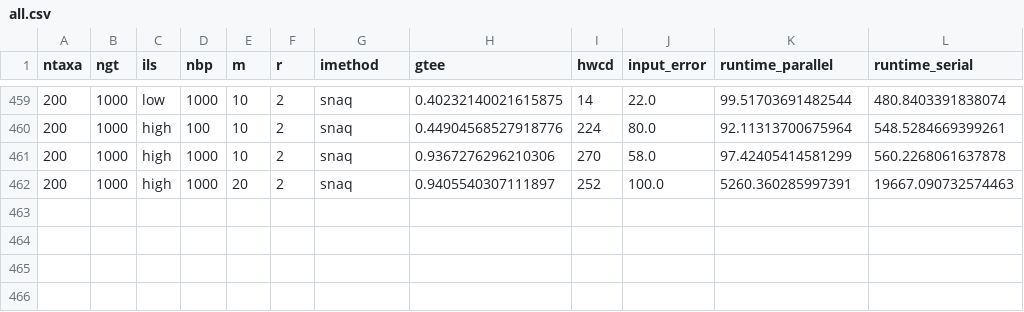
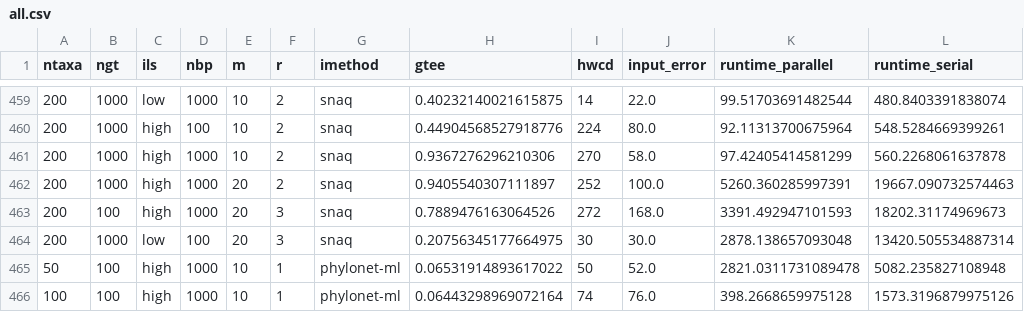
Before and after one commit to NathanKolbow/InPhyNetSimulations, a CSV file: data/all.csv, drawn as a sheet; only a part is shown, gaps mark what is left out; the diff names each change by its address in the sheet, - before the commit and + after, or states it on an @@ line.

Commit message:
data

```diff
--- a/data/all.csv
+++ b/data/all.csv
+row 463: 200 | 100 | high | 1000 | 20 | 3 | snaq | 0.7889476163064526 | 272 | 168.0 | 3391.492947101593 | 18202.31174969673
+row 464: 200 | 1000 | low | 100 | 20 | 3 | snaq | 0.20756345177664975 | 30 | 30.0 | 2878.138657093048 | 13420.505534887314
+row 465: 50 | 100 | high | 1000 | 10 | 1 | phylonet-ml | 0.06531914893617022 | 50 | 52.0 | 2821.0311731089478 | 5082.235827108948
+row 466: 100 | 100 | high | 1000 | 10 | 1 | phylonet-ml | 0.06443298969072164 | 74 | 76.0 | 398.2668659975128 | 1573.3196879975126
```
